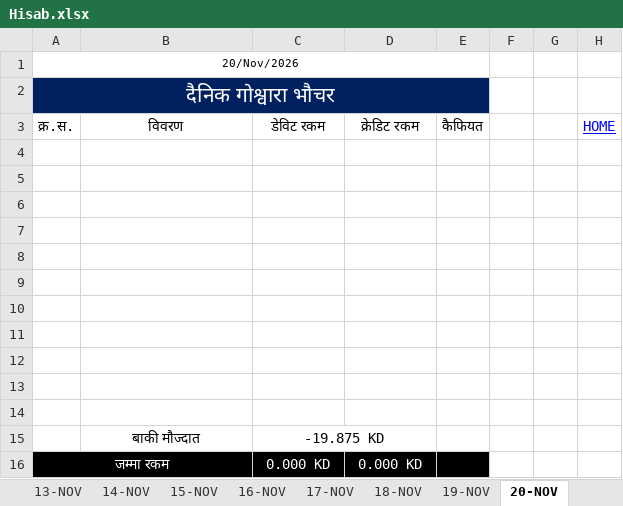
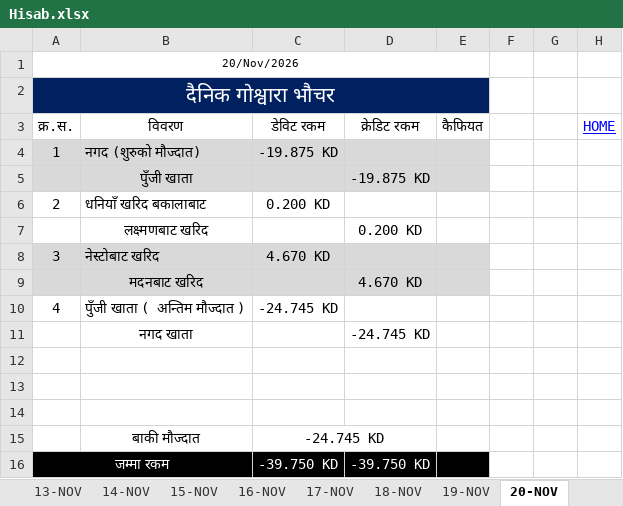
Before and after one commit to LaxmanNepal/hisab, an Excel workbook: Hisab.xlsx, sheet 20-NOV, drawn as a sheet; values as stored, in another font and other column widths than the file's, no borders; removed rows and columns are numbered as before the commit, all else as after; the diff names each change by its address in the sheet, - before the commit and + after, or states it on an @@ line.

```diff
--- a/Hisab.xlsx (sheet 20-NOV)
+++ b/Hisab.xlsx (sheet 20-NOV)
+row 4: 1 | नगद (शुरुको मौज्दात) | -19.875 KD
+row 5:  | पुँजी खाता |  | -19.875 KD
+row 6: 2 | धनियाँ खरिद बकालाबाट | 0.200 KD
+row 7:  | लक्ष्मणबाट खरिद |  | 0.200 KD
+row 8: 3 | नेस्टोबाट खरिद | 4.670 KD
+row 9:  | मदनबाट खरिद |  | 4.670 KD
+row 10: 4 | पुँजी खाता ( अन्तिम मौज्दात ) | -24.745 KD
+row 11:  | नगद खाता |  | -24.745 KD
-row 7: (empty)
-row 8: (empty)
-row 9: (empty)
-row 10: (empty)
-row 11: (empty)
-row 12: (empty)
-row 13: (empty)
-row 14: (empty)
-C15 (डेविट रकम): -19.875 KD
+C15 (डेविट रकम): -24.745 KD
-C16 (डेविट रकम): 0.000 KD
+C16 (डेविट रकम): -39.750 KD
-D16 (क्रेडिट रकम): 0.000 KD
+D16 (क्रेडिट रकम): -39.750 KD
```
Also changed, not shown: sheet All, sheet 18-NOV, sheet 19-NOV, sheet 25-NOV, sheet 21-NOV, sheet 22-NOV, 7 more sheets, formulas that keep their value.
